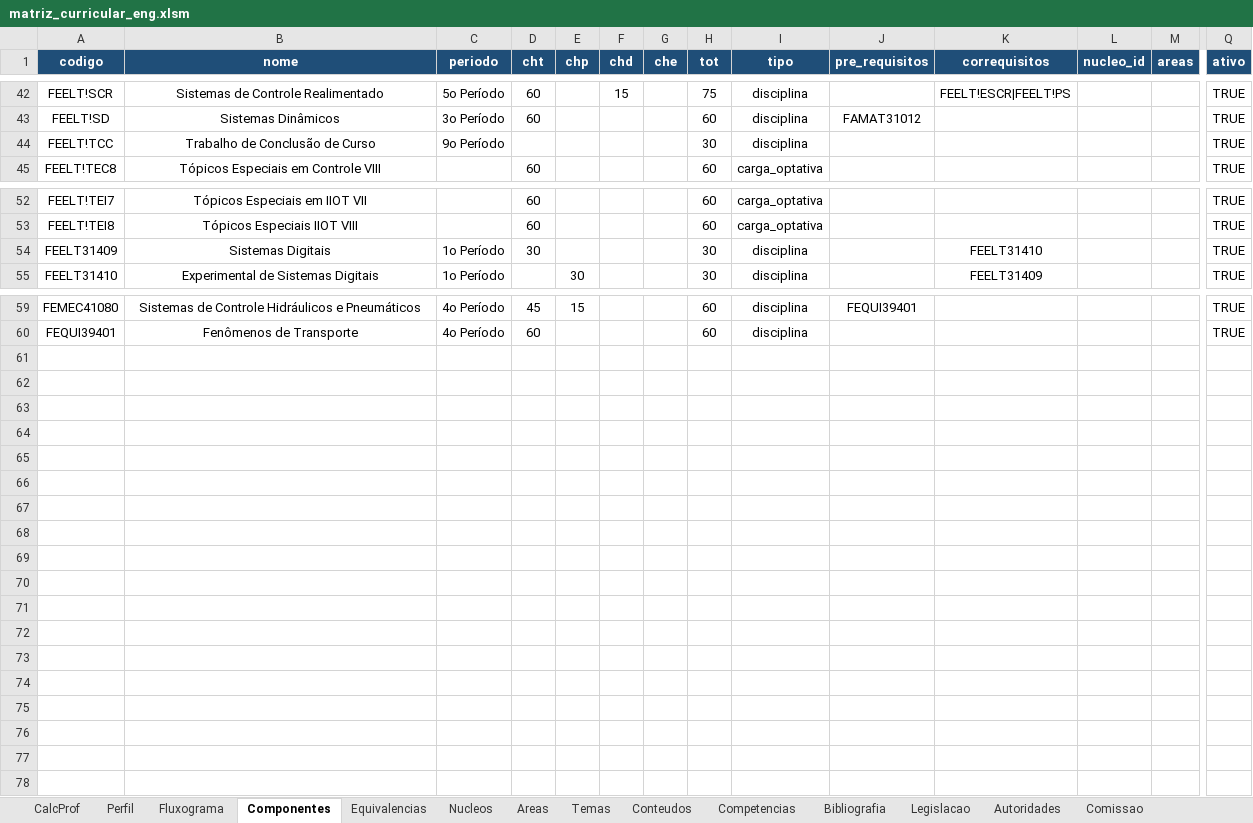
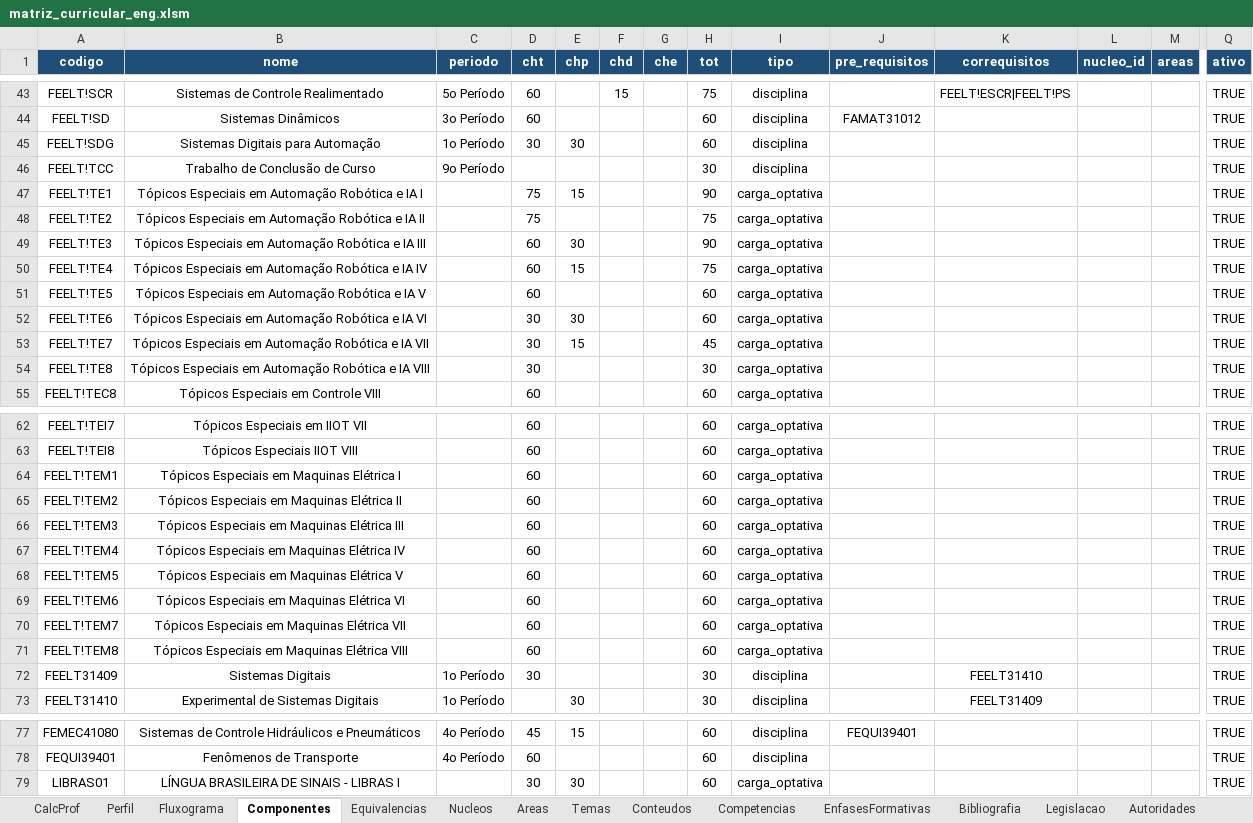
Before and after one commit to LASEC-UFU/ppc_generator, an Excel workbook: dados/engenharia_automacao_2027_1/matriz_curricular_eng.xlsm, sheet Componentes, drawn as a sheet; only a part is shown, gaps mark what is left out; values as stored, in another font and other column widths than the file's, no borders; rows hold the shown columns only; the diff covers the shown part only; the diff names each change by its address in the sheet, - before the commit and + after, or states it on an @@ line.

```diff
--- a/dados/engenharia_automacao_2027_1/matriz_curricular_eng.xlsm (sheet Componentes)
+++ b/dados/engenharia_automacao_2027_1/matriz_curricular_eng.xlsm (sheet Componentes)
+row 45: FEELT!SDG | Sistemas Digitais para Automação | 1o Período | 30 | 30 |  |  | 60 | disciplina |  |  |  |  | TRUE
+row 47: FEELT!TE1 | Tópicos Especiais em Automação Robótica e IA I |  | 75 | 15 |  |  | 90 | carga_optativa |  |  |  |  | TRUE
+row 48: FEELT!TE2 | Tópicos Especiais em Automação Robótica e IA II |  | 75 |  |  |  | 75 | carga_optativa |  |  |  |  | TRUE
+row 49: FEELT!TE3 | Tópicos Especiais em Automação Robótica e IA III |  | 60 | 30 |  |  | 90 | carga_optativa |  |  |  |  | TRUE
+row 50: FEELT!TE4 | Tópicos Especiais em Automação Robótica e IA IV |  | 60 | 15 |  |  | 75 | carga_optativa |  |  |  |  | TRUE
+row 51: FEELT!TE5 | Tópicos Especiais em Automação Robótica e IA V |  | 60 |  |  |  | 60 | carga_optativa |  |  |  |  | TRUE
+row 52: FEELT!TE6 | Tópicos Especiais em Automação Robótica e IA VI |  | 30 | 30 |  |  | 60 | carga_optativa |  |  |  |  | TRUE
+row 53: FEELT!TE7 | Tópicos Especiais em Automação Robótica e IA VII |  | 30 | 15 |  |  | 45 | carga_optativa |  |  |  |  | TRUE
+row 54: FEELT!TE8 | Tópicos Especiais em Automação Robótica e IA VIII |  | 30 |  |  |  | 30 | carga_optativa |  |  |  |  | TRUE
+row 64: FEELT!TEM1 | Tópicos Especiais em Maquinas Elétrica I |  | 60 |  |  |  | 60 | carga_optativa |  |  |  |  | TRUE
+row 65: FEELT!TEM2 | Tópicos Especiais em Maquinas Elétrica II |  | 60 |  |  |  | 60 | carga_optativa |  |  |  |  | TRUE
+row 66: FEELT!TEM3 | Tópicos Especiais em Maquinas Elétrica III |  | 60 |  |  |  | 60 | carga_optativa |  |  |  |  | TRUE
+row 67: FEELT!TEM4 | Tópicos Especiais em Maquinas Elétrica IV |  | 60 |  |  |  | 60 | carga_optativa |  |  |  |  | TRUE
+row 68: FEELT!TEM5 | Tópicos Especiais em Maquinas Elétrica V |  | 60 |  |  |  | 60 | carga_optativa |  |  |  |  | TRUE
+row 69: FEELT!TEM6 | Tópicos Especiais em Maquinas Elétrica VI |  | 60 |  |  |  | 60 | carga_optativa |  |  |  |  | TRUE
+row 70: FEELT!TEM7 | Tópicos Especiais em Maquinas Elétrica VII |  | 60 |  |  |  | 60 | carga_optativa |  |  |  |  | TRUE
+row 71: FEELT!TEM8 | Tópicos Especiais em Maquinas Elétrica VIII |  | 60 |  |  |  | 60 | carga_optativa |  |  |  |  | TRUE
+row 79: LIBRAS01 | LÍNGUA BRASILEIRA DE SINAIS - LIBRAS I |  | 30 | 30 |  |  | 60 | carga_optativa |  |  |  |  | TRUE
```
Also changed, not shown: 2 added rows, 1 removed row and 6 edited cells elsewhere in this sheet, sheet Fluxograma, sheet Perfil, sheet Conteudos, sheet Bibliografia, sheet CalcProf, sheet Areas, 4 more sheets, other sheet tabs, formulas that keep their value, charts or pictures, dados/tecnologo_automacao_2027_1/matriz_curricular_tec.xlsm, testes/perfis_exemplo/matriz_curricular.xlsx, 33 other files.
